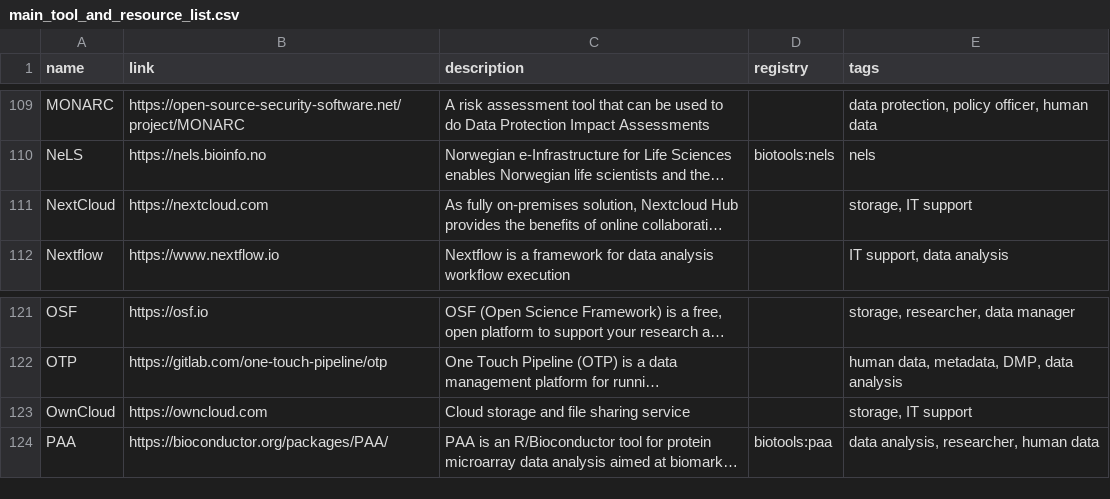
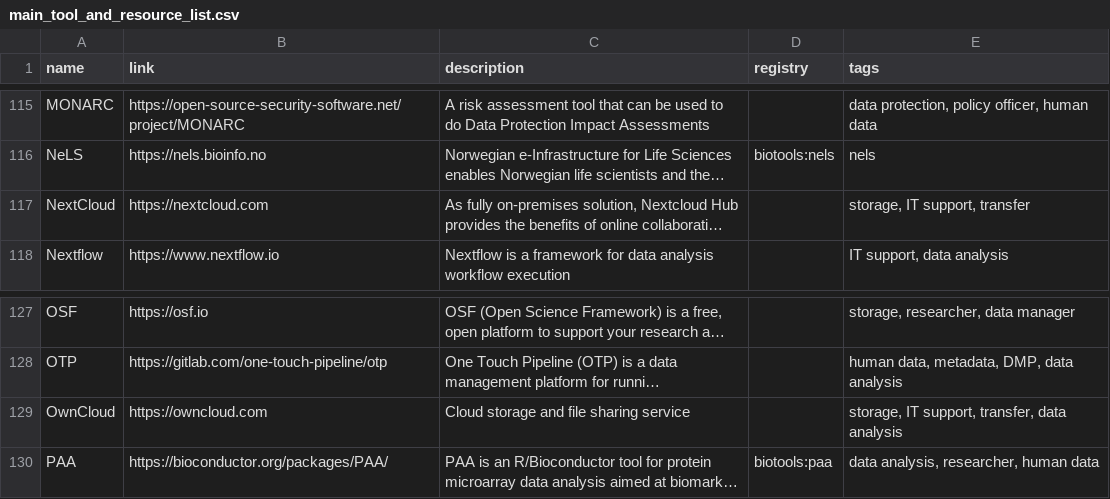
Before and after one commit to elixir-europe/rdmkit, a CSV file: _data/main_tool_and_resource_list.csv, drawn as a sheet; only a part is shown, gaps mark what is left out; long unchanged cells end in …; addresses are those after the commit; the diff covers the shown part only; the diff names each change by its address in the sheet, - before the commit and + after, or states it on an @@ line.

```diff
--- a/_data/main_tool_and_resource_list.csv
+++ b/_data/main_tool_and_resource_list.csv
-E117 (tags): storage, IT support
+E117 (tags): storage, IT support, transfer
-E129 (tags): storage, IT support
+E129 (tags): storage, IT support, transfer, data analysis
```
Also changed, not shown: 10 added rows and 3 edited cells elsewhere in this file.
